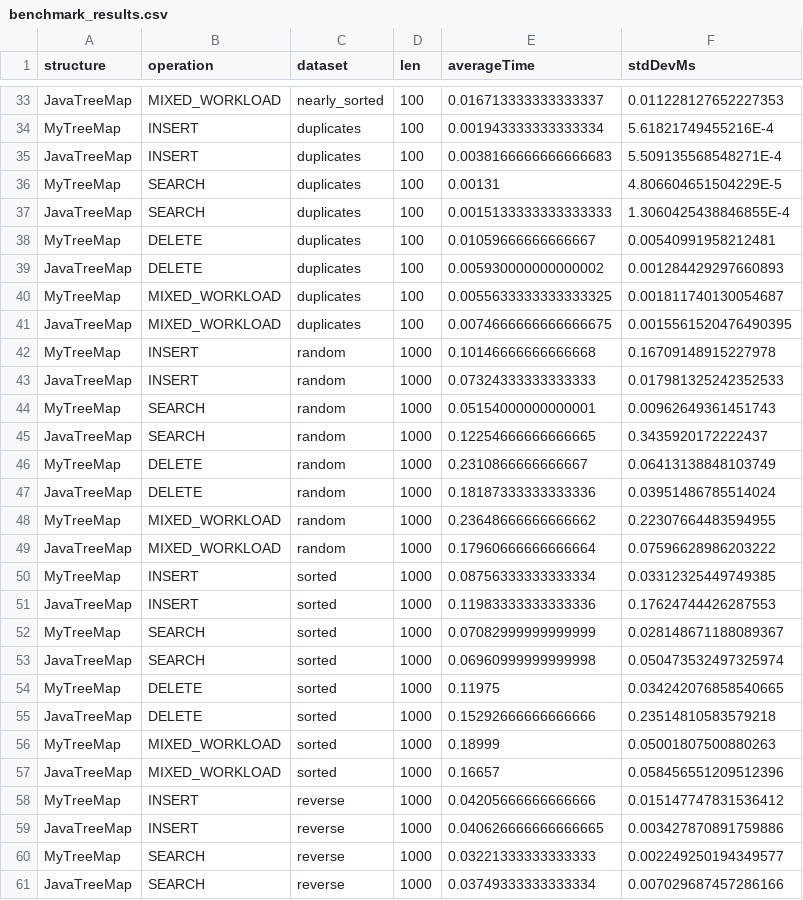
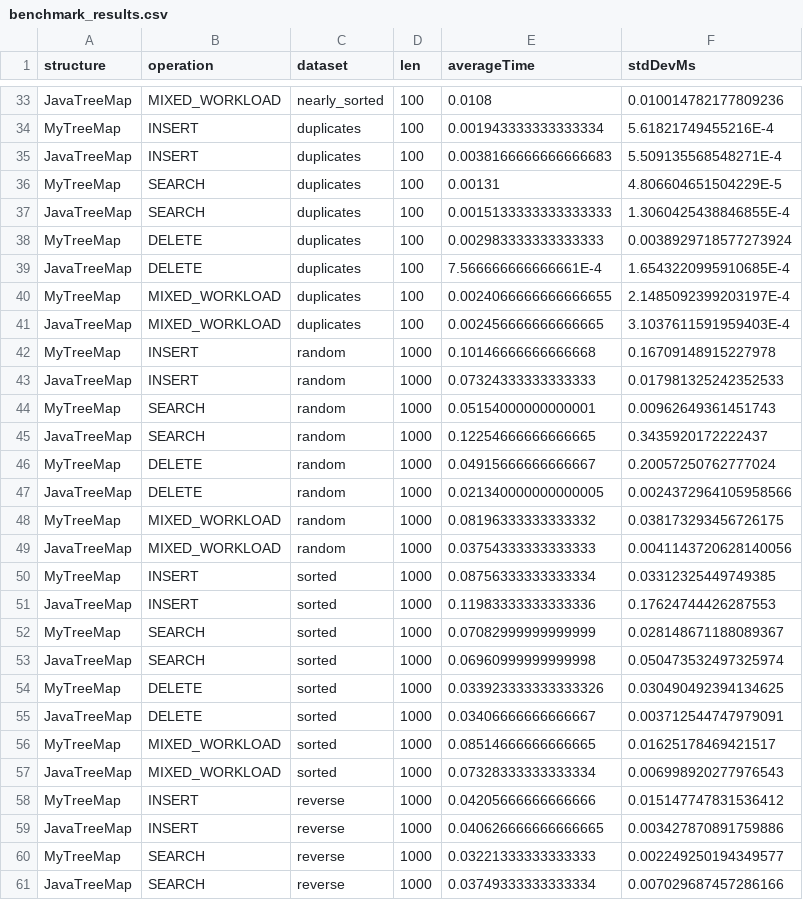
Before and after one commit to jefferson-stanley/treemap, a CSV file: data/text/benchmark_results.csv, drawn as a sheet; only a part is shown, gaps mark what is left out; the diff covers the shown part only; the diff names each change by its address in the sheet, - before the commit and + after, or states it on an @@ line.

```diff
--- a/data/text/benchmark_results.csv
+++ b/data/text/benchmark_results.csv
-E33 (averageTime): 0.016713333333333337
+E33 (averageTime): 0.0108
-F33 (stdDevMs): 0.011228127652227353
+F33 (stdDevMs): 0.010014782177809236
-E38 (averageTime): 0.01059666666666667
+E38 (averageTime): 0.002983333333333333
-F38 (stdDevMs): 0.00540991958212481
+F38 (stdDevMs): 0.0038929718577273924
-E39 (averageTime): 0.005930000000000002
+E39 (averageTime): 7.566666666666661E-4
-F39 (stdDevMs): 0.001284429297660893
+F39 (stdDevMs): 1.6543220995910685E-4
-E40 (averageTime): 0.0055633333333333325
+E40 (averageTime): 0.0024066666666666655
-F40 (stdDevMs): 0.001811740130054687
+F40 (stdDevMs): 2.1485092399203197E-4
-E41 (averageTime): 0.0074666666666666675
+E41 (averageTime): 0.002456666666666665
-F41 (stdDevMs): 0.0015561520476490395
+F41 (stdDevMs): 3.1037611591959403E-4
-E46 (averageTime): 0.2310866666666667
+E46 (averageTime): 0.04915666666666667
-F46 (stdDevMs): 0.06413138848103749
+F46 (stdDevMs): 0.20057250762777024
-E47 (averageTime): 0.18187333333333336
+E47 (averageTime): 0.021340000000000005
-F47 (stdDevMs): 0.03951486785514024
+F47 (stdDevMs): 0.0024372964105958566
-E48 (averageTime): 0.23648666666666662
+E48 (averageTime): 0.08196333333333332
-F48 (stdDevMs): 0.22307664483594955
+F48 (stdDevMs): 0.038173293456726175
-E49 (averageTime): 0.17960666666666664
+E49 (averageTime): 0.03754333333333333
-F49 (stdDevMs): 0.07596628986203222
+F49 (stdDevMs): 0.0041143720628140056
-E54 (averageTime): 0.11975
+E54 (averageTime): 0.033923333333333326
-F54 (stdDevMs): 0.034242076858540665
+F54 (stdDevMs): 0.030490492394134625
-E55 (averageTime): 0.15292666666666666
+E55 (averageTime): 0.03406666666666667
-F55 (stdDevMs): 0.23514810583579218
+F55 (stdDevMs): 0.003712544747979091
-E56 (averageTime): 0.18999
+E56 (averageTime): 0.08514666666666665
-F56 (stdDevMs): 0.05001807500880263
+F56 (stdDevMs): 0.01625178469421517
-E57 (averageTime): 0.16657
+E57 (averageTime): 0.07328333333333334
-F57 (stdDevMs): 0.058456551209512396
+F57 (stdDevMs): 0.006998920277976543
```
Also changed, not shown: 174 edited cells elsewhere in this file, 3 other files.
